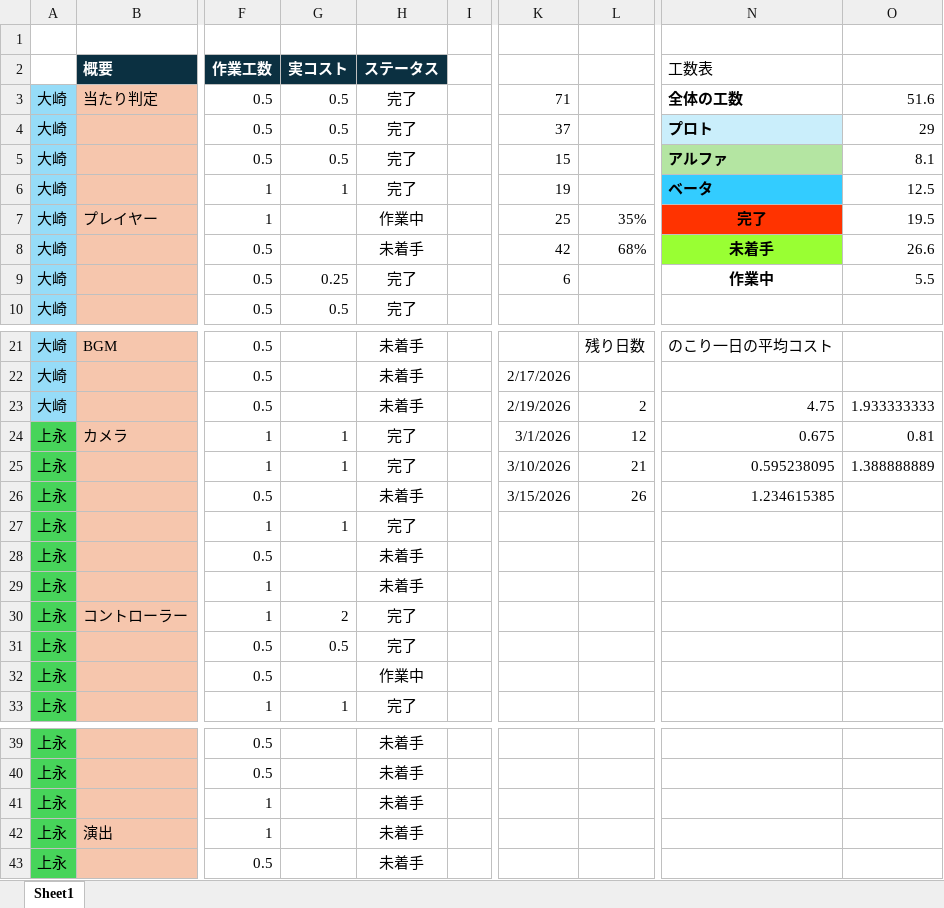
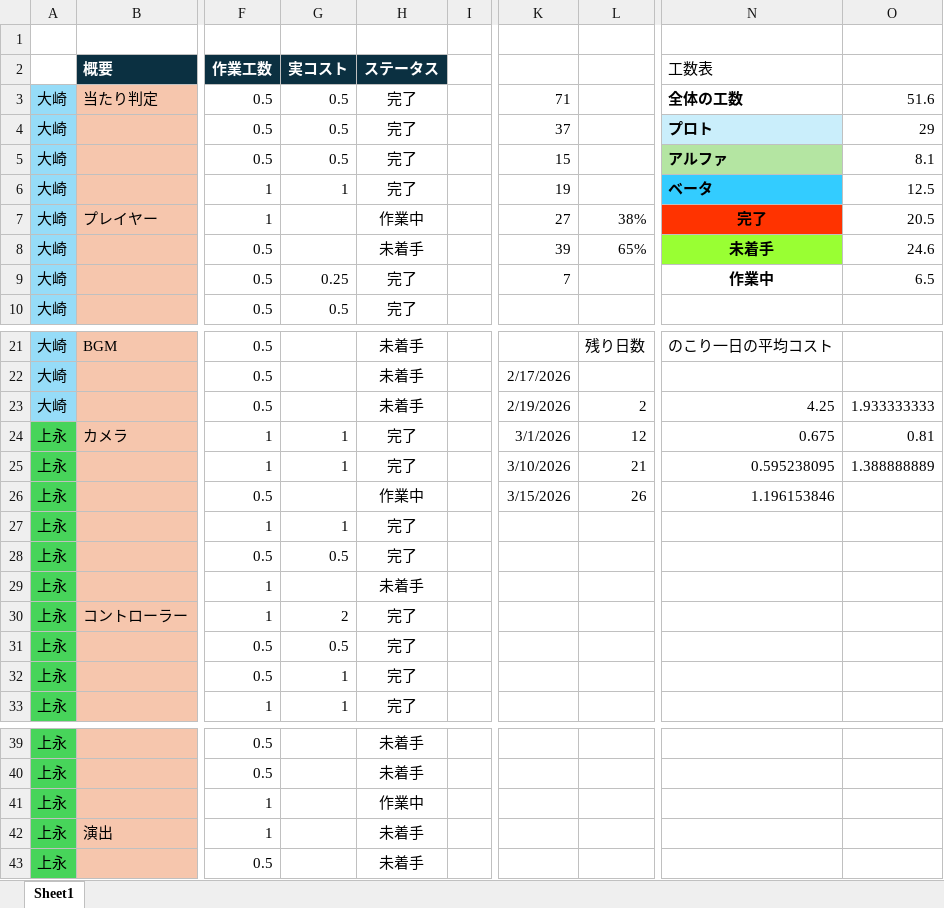
Before and after one commit to Tiger5286/Fall3, an Excel workbook: コスト表（改）.xlsx, sheet Sheet1, drawn as a sheet; only a part is shown, gaps mark what is left out; values as stored, in another font and other column widths than the file's, no borders; the diff names each change by its address in the sheet, - before the commit and + after, or states it on an @@ line.

Commit message:
コスト表記入

```diff
--- a/コスト表（改）.xlsx (sheet Sheet1)
+++ b/コスト表（改）.xlsx (sheet Sheet1)
-K7: 25
+K7: 27
-L7: 35%
+L7: 38%
-O7: 19.5
+O7: 20.5
-K8: 42
+K8: 39
-L8: 68%
+L8: 65%
-O8: 26.6
+O8: 24.6
-K9: 6
+K9: 7
-O9: 5.5
+O9: 6.5
-N23 (工数表): 4.75
+N23 (工数表): 4.25
-H26 (ステータス): 未着手
+H26 (ステータス): 作業中
-N26 (工数表): 1.234615385
+N26 (工数表): 1.196153846
-G28 (実コスト): (empty)
+G28 (実コスト): 0.5
-H28 (ステータス): 未着手
+H28 (ステータス): 完了
-G32 (実コスト): (empty)
+G32 (実コスト): 1
-H32 (ステータス): 作業中
+H32 (ステータス): 完了
-H41 (ステータス): 未着手
+H41 (ステータス): 作業中
```
